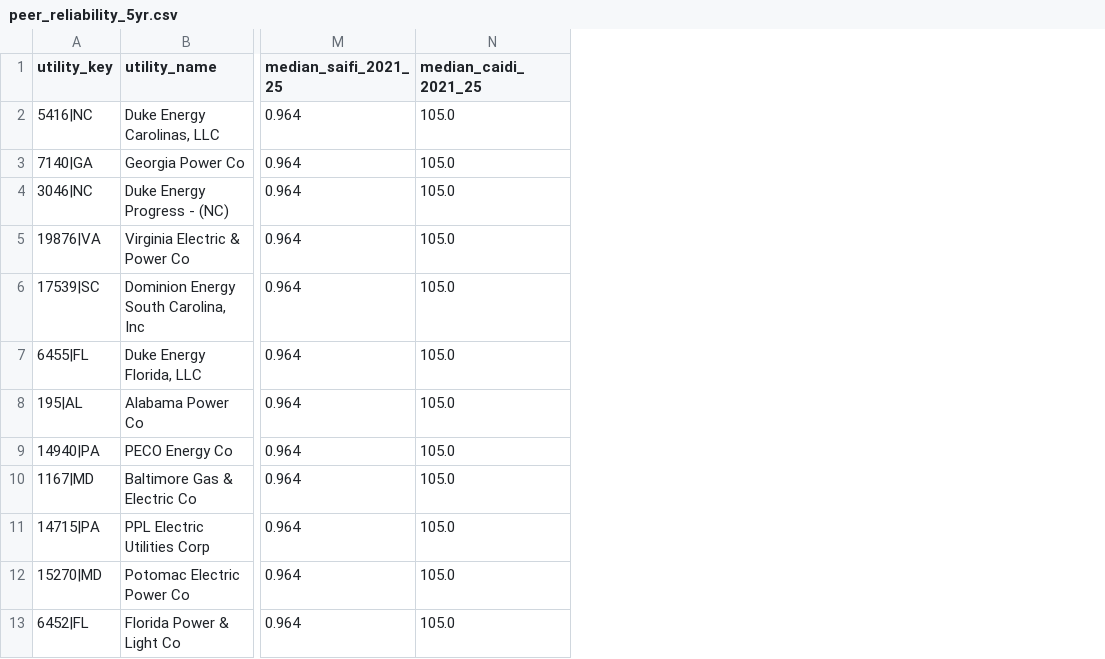
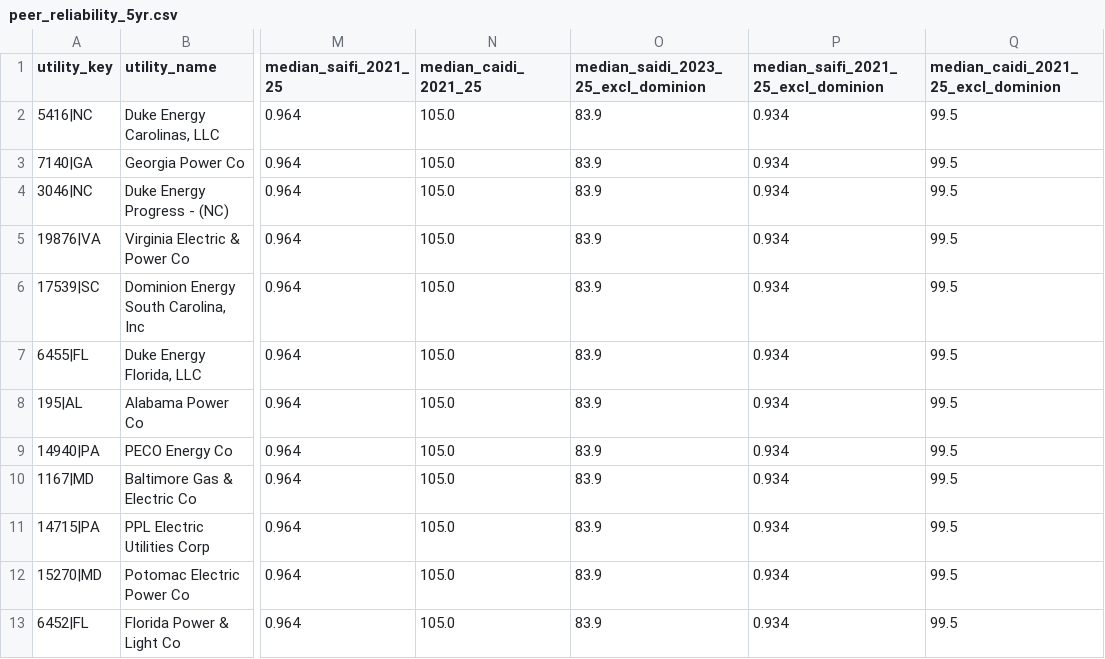
Before and after one commit to Renvia-code/Sab-Dominion, a CSV file: data/output/peer_reliability_5yr.csv, drawn as a sheet; only a part is shown, gaps mark what is left out; the diff names each change by its address in the sheet, - before the commit and + after, or states it on an @@ line.

```diff
--- a/data/output/peer_reliability_5yr.csv
+++ b/data/output/peer_reliability_5yr.csv
+column O, rows 1-13: median_saidi_2023_25_excl_dominion | 83.9 | 83.9 | 83.9 | 83.9 | 83.9 | 83.9 | 83.9 | 83.9 | 83.9 | 83.9 | 83.9 | 83.9
+column P, rows 1-13: median_saifi_2021_25_excl_dominion | 0.934 | 0.934 | 0.934 | 0.934 | 0.934 | 0.934 | 0.934 | 0.934 | 0.934 | 0.934 | 0.934 | 0.934
+column Q, rows 1-13: median_caidi_2021_25_excl_dominion | 99.5 | 99.5 | 99.5 | 99.5 | 99.5 | 99.5 | 99.5 | 99.5 | 99.5 | 99.5 | 99.5 | 99.5
```
Also changed, not shown: data/output/powerbi_exports_manifest.csv, 6 other files.
